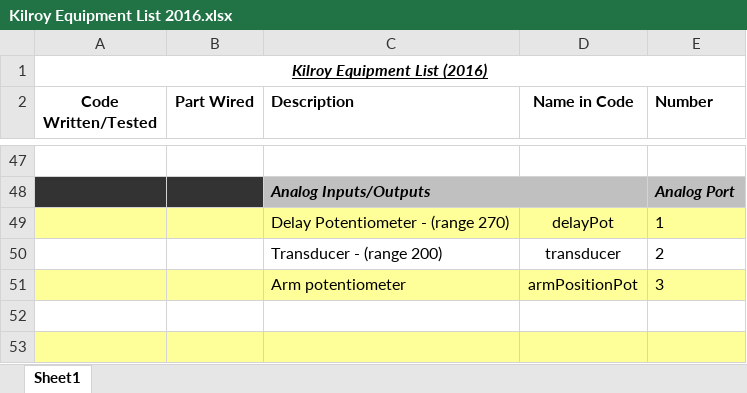
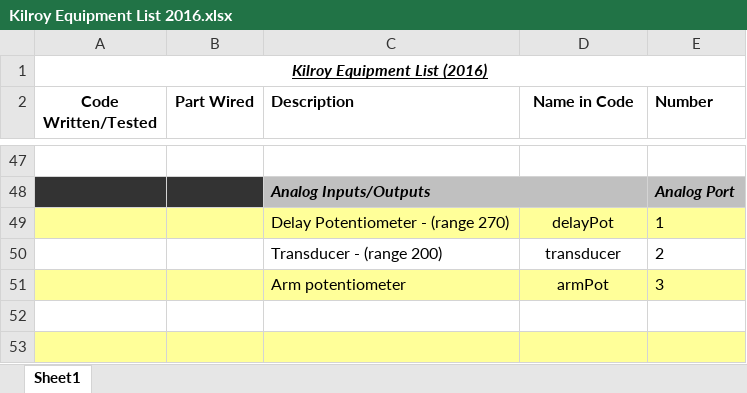
Before and after one commit to FIRST-Team-339/2016, an Excel workbook: Kilroy Equipment List 2016.xlsx, sheet Sheet1, drawn as a sheet; only a part is shown, gaps mark what is left out; values as stored, in another font and other column widths than the file's, no borders; the diff names each change by its address in the sheet, - before the commit and + after, or states it on an @@ line.

```diff
--- a/Kilroy Equipment List 2016.xlsx (sheet Sheet1)
+++ b/Kilroy Equipment List 2016.xlsx (sheet Sheet1)
-D51 (Name in Code): armPositionPot
+D51 (Name in Code): armPot
```
Also changed, not shown: 5 other files.
